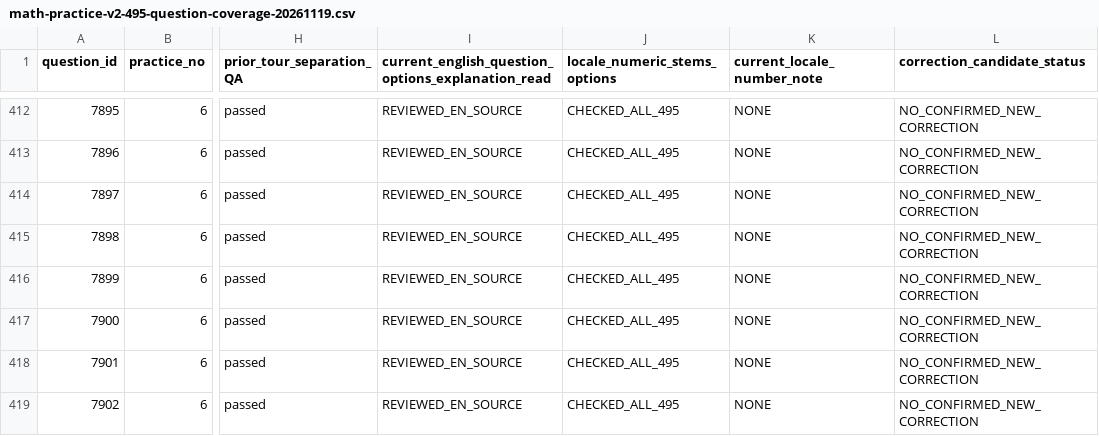
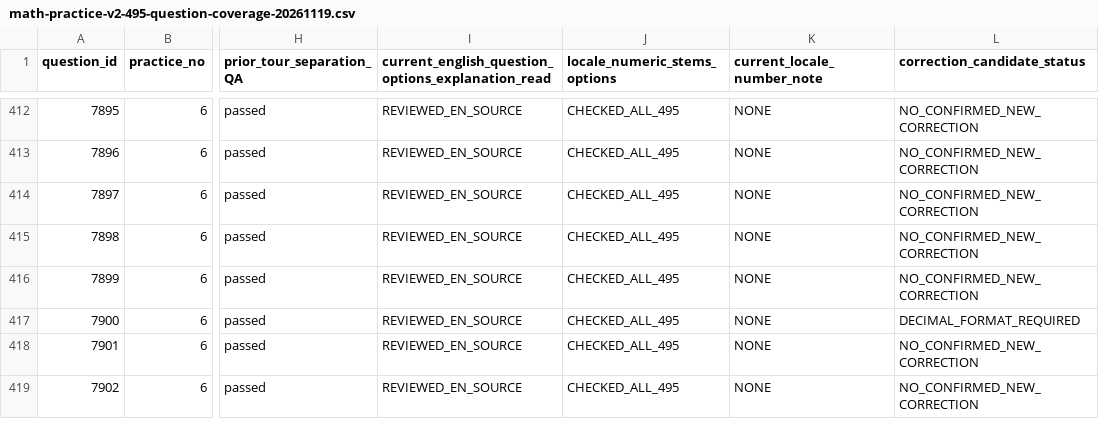
Before and after one commit to jteshaboev1984-ops/iClub_APP, a CSV file: docs/qa/math-practice-v2-495-question-coverage-20261119.csv, drawn as a sheet; only a part is shown, gaps mark what is left out; the diff covers the shown part only; the diff names each change by its address in the sheet, - before the commit and + after, or states it on an @@ line.

Commit message:
docs(math Practice): include 10 decimal candidates and 3 history-preserving holds in 495 ledger (#574)

```diff
--- a/docs/qa/math-practice-v2-495-question-coverage-20261119.csv
+++ b/docs/qa/math-practice-v2-495-question-coverage-20261119.csv
-L417 (correction_candidate_status): NO_CONFIRMED_NEW_CORRECTION
+L417 (correction_candidate_status): DECIMAL_FORMAT_REQUIRED
```
Also changed, not shown: 12 edited cells elsewhere in this file.
